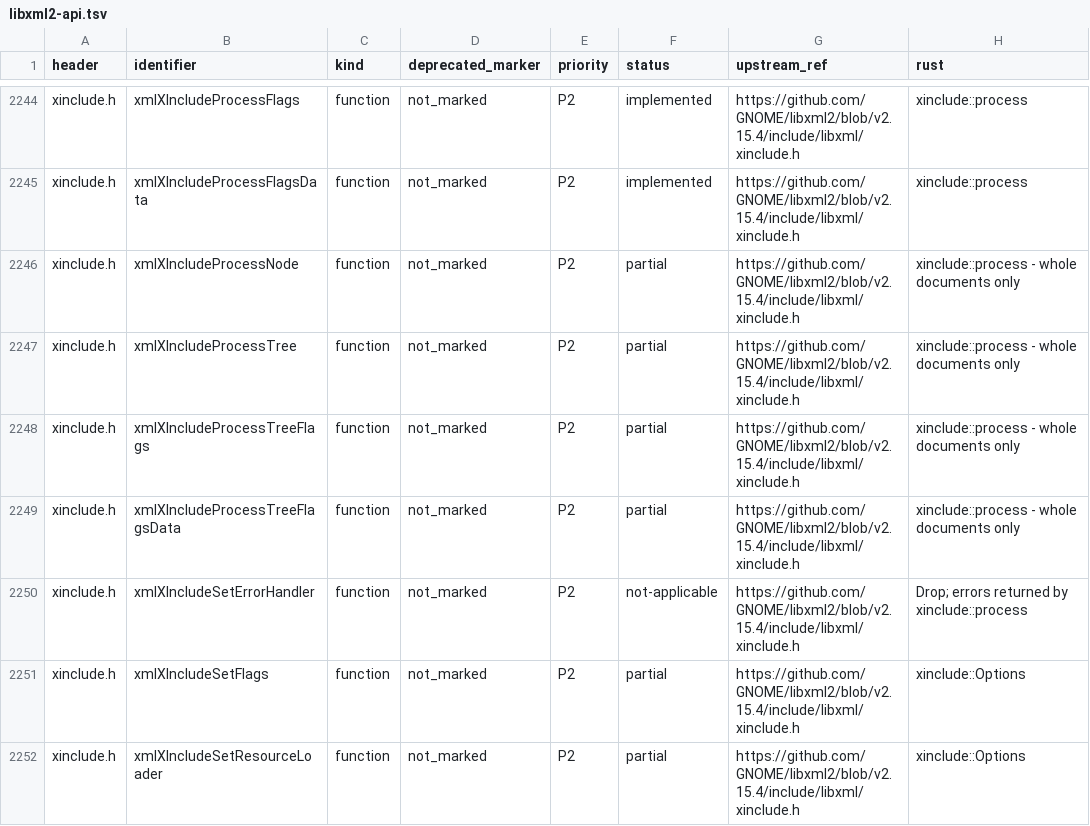
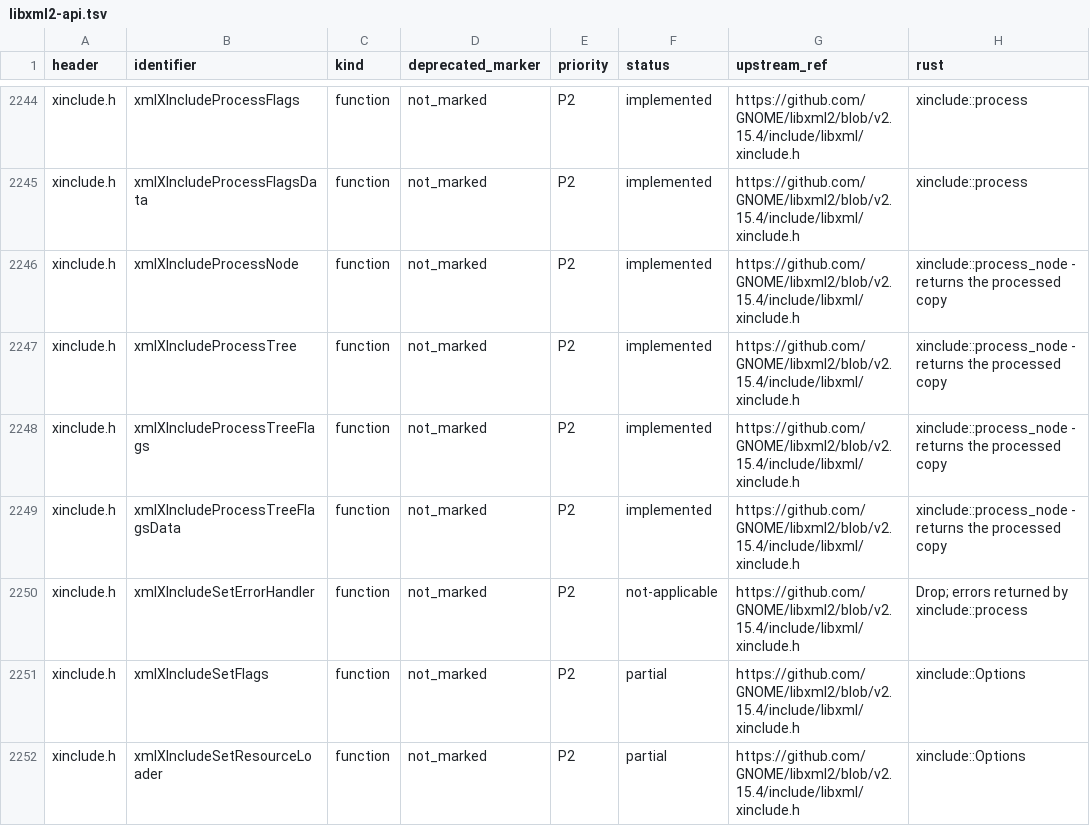
Before and after one commit to pbdeuchler/yaxml, a TSV file: docs/libxml2-api.tsv, drawn as a sheet; only a part is shown, gaps mark what is left out.

```diff
--- a/docs/libxml2-api.tsv
+++ b/docs/libxml2-api.tsv
@@ -2245,6 +2245,6 @@ xinclude.h	xmlXIncludeProcessFlags	function	not_marked	P2	implemented	https://gi
 xinclude.h	xmlXIncludeProcessFlagsData	function	not_marked	P2	implemented	https://github.com/GNOME/libxml2/blob/v2.15.4/include/libxml/xinclude.h	xinclude::process
-xinclude.h	xmlXIncludeProcessNode	function	not_marked	P2	partial	https://github.com/GNOME/libxml2/blob/v2.15.4/include/libxml/xinclude.h	xinclude::process - whole documents only
-xinclude.h	xmlXIncludeProcessTree	function	not_marked	P2	partial	https://github.com/GNOME/libxml2/blob/v2.15.4/include/libxml/xinclude.h	xinclude::process - whole documents only
-xinclude.h	xmlXIncludeProcessTreeFlags	function	not_marked	P2	partial	https://github.com/GNOME/libxml2/blob/v2.15.4/include/libxml/xinclude.h	xinclude::process - whole documents only
-xinclude.h	xmlXIncludeProcessTreeFlagsData	function	not_marked	P2	partial	https://github.com/GNOME/libxml2/blob/v2.15.4/include/libxml/xinclude.h	xinclude::process - whole documents only
+xinclude.h	xmlXIncludeProcessNode	function	not_marked	P2	implemented	https://github.com/GNOME/libxml2/blob/v2.15.4/include/libxml/xinclude.h	xinclude::process_node - returns the processed copy
+xinclude.h	xmlXIncludeProcessTree	function	not_marked	P2	implemented	https://github.com/GNOME/libxml2/blob/v2.15.4/include/libxml/xinclude.h	xinclude::process_node - returns the processed copy
+xinclude.h	xmlXIncludeProcessTreeFlags	function	not_marked	P2	implemented	https://github.com/GNOME/libxml2/blob/v2.15.4/include/libxml/xinclude.h	xinclude::process_node - returns the processed copy
+xinclude.h	xmlXIncludeProcessTreeFlagsData	function	not_marked	P2	implemented	https://github.com/GNOME/libxml2/blob/v2.15.4/include/libxml/xinclude.h	xinclude::process_node - returns the processed copy
 xinclude.h	xmlXIncludeSetErrorHandler	function	not_marked	P2	not-applicable	https://github.com/GNOME/libxml2/blob/v2.15.4/include/libxml/xinclude.h	Drop; errors returned by xinclude::process
```
Also changed, not shown: 6 other files.
